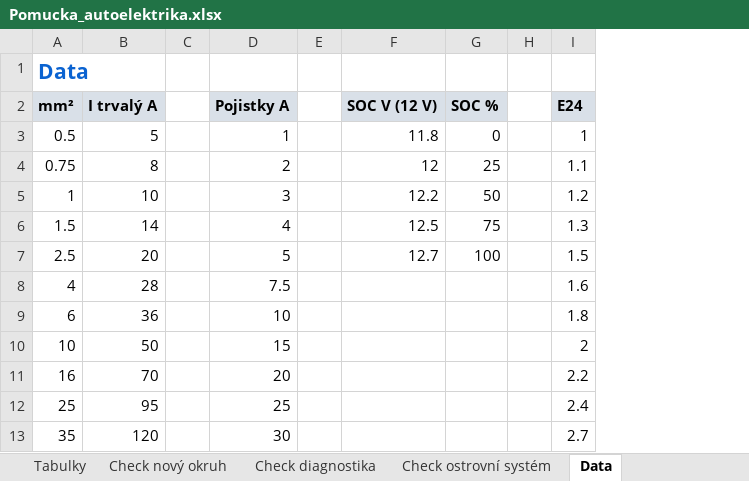
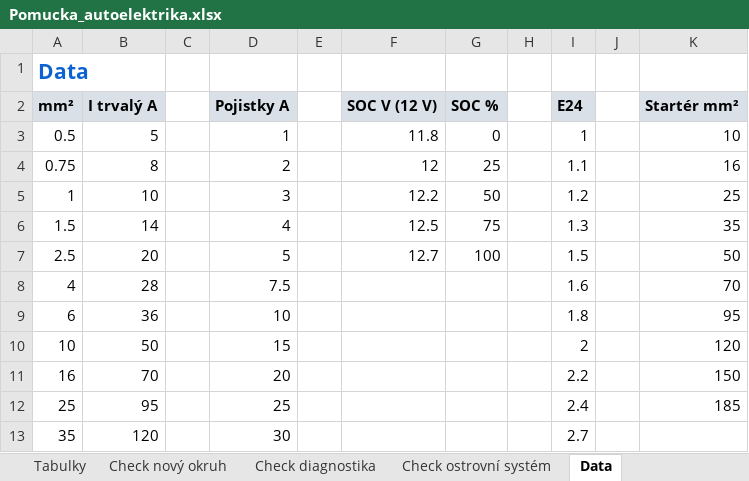
Before and after one commit to babulakmarek-cloud/Marek-1, an Excel workbook: autoelektrika/Pomucka_autoelektrika.xlsx, sheet Data, drawn as a sheet; only a part is shown; values as stored, in another font and other column widths than the file's, no borders; the diff names each change by its address in the sheet, - before the commit and + after, or states it on an @@ line.

```diff
--- a/autoelektrika/Pomucka_autoelektrika.xlsx (sheet Data)
+++ b/autoelektrika/Pomucka_autoelektrika.xlsx (sheet Data)
+column J, empty
+column K (Startér mm²), rows 3-12: 10 | 16 | 25 | 35 | 50 | 70 | 95 | 120 | 150 | 185
```
Also changed, not shown: sheet Návod, other sheet tabs, 5 other files.
